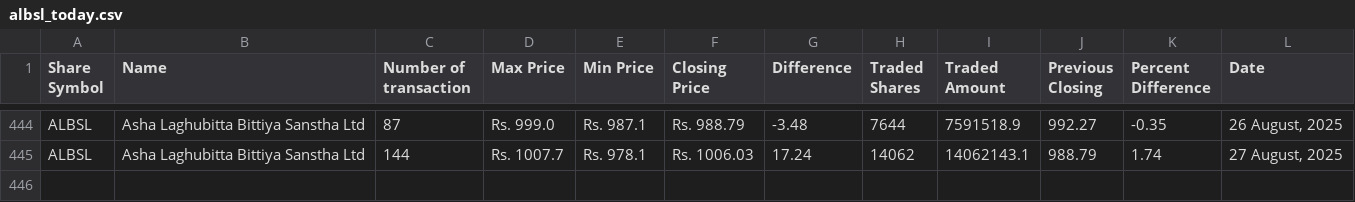
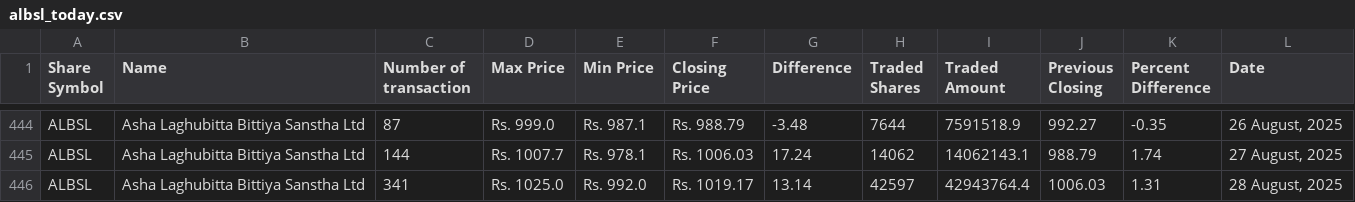
Before and after one commit to neeschal00/nepal-share, a CSV file: ShareData/albsl_today.csv, drawn as a sheet; only a part is shown, gaps mark what is left out; the diff names each change by its address in the sheet, - before the commit and + after, or states it on an @@ line.

```diff
--- a/ShareData/albsl_today.csv
+++ b/ShareData/albsl_today.csv
+row 446: ALBSL | Asha Laghubitta Bittiya Sanstha Ltd | 341 | Rs. 1025.0 | Rs. 992.0 | Rs. 1019.17 | 13.14 | 42597 | 42943764.4 | 1006.03 | 1.31 | 28 August, 2025
```
Also changed, not shown: ShareData/mbjc_today.csv, ShareData/snli_today.csv, 36 other files.
